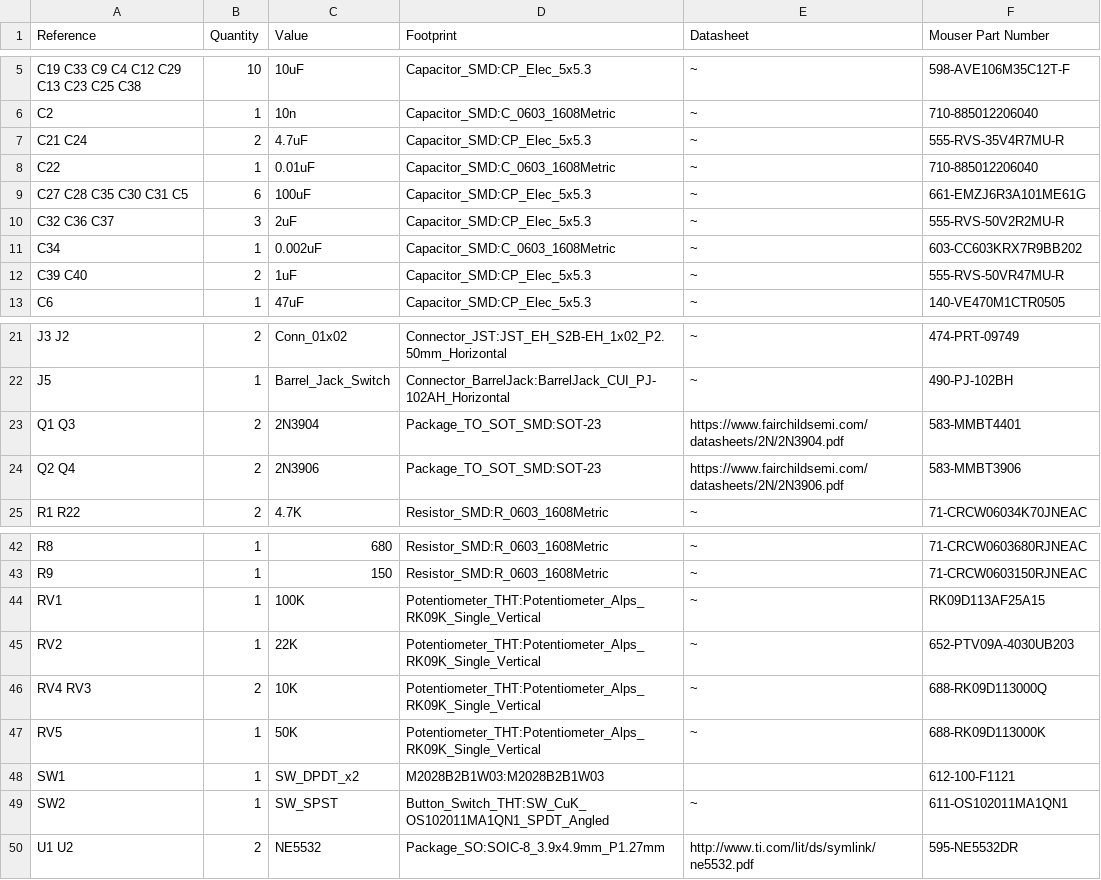
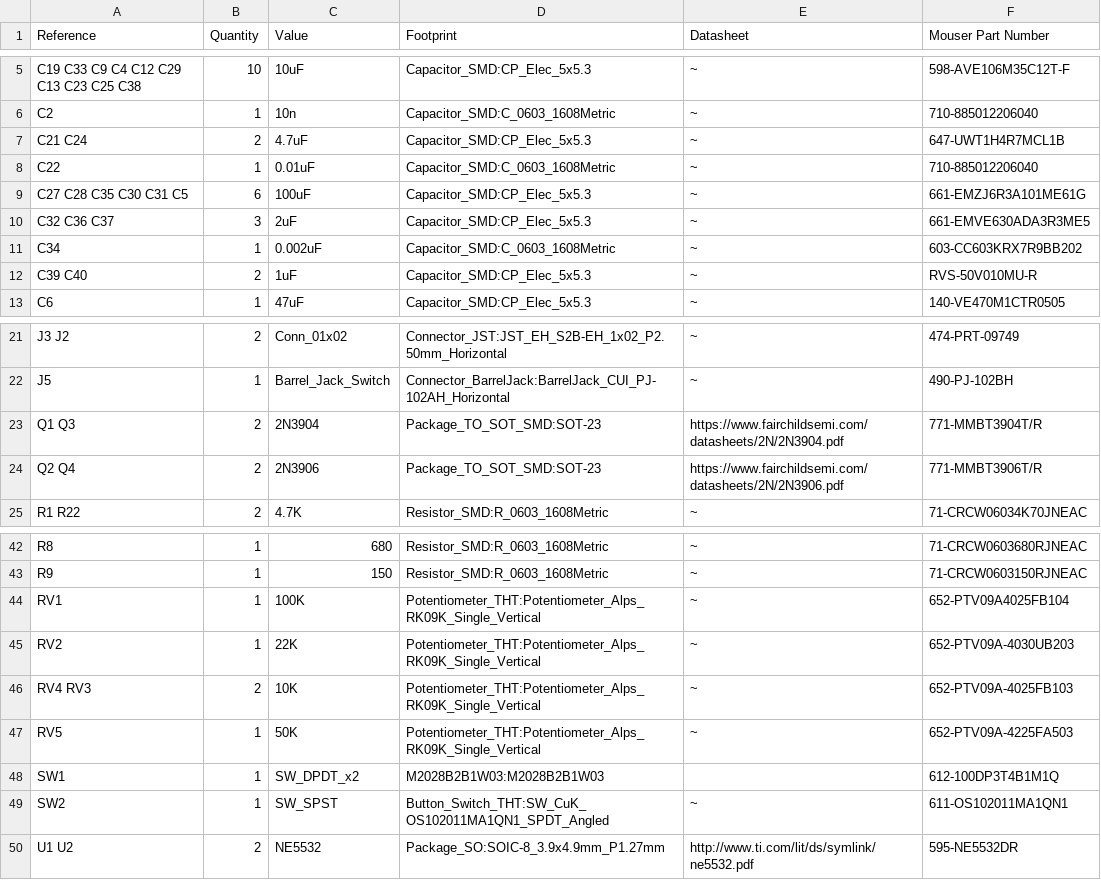
Before and after one commit to ratatech/RATAT-ECHO, a CSV file: kicad/ratatech_echo/ratatech_echo.csv, drawn as a sheet; only a part is shown, gaps mark what is left out.

Commit message:
Finished BOM with mouser part numbers

```diff
--- a/kicad/ratatech_echo/ratatech_echo.csv
+++ b/kicad/ratatech_echo/ratatech_echo.csv
@@ -6,8 +6,8 @@ C19 C33 C9 C4 C12 C29 C13 C23 C25 C38 ,10,"10uF","Capacitor_SMD:CP_Elec_5x5.3","
 C2 ,1,"10n","Capacitor_SMD:C_0603_1608Metric","~","710-885012206040"
-C21 C24 ,2,"4.7uF","Capacitor_SMD:CP_Elec_5x5.3","~","555-RVS-35V4R7MU-R"
+C21 C24 ,2,"4.7uF","Capacitor_SMD:CP_Elec_5x5.3","~","647-UWT1H4R7MCL1B "
 C22 ,1,"0.01uF","Capacitor_SMD:C_0603_1608Metric","~","710-885012206040"
 C27 C28 C35 C30 C31 C5 ,6,"100uF","Capacitor_SMD:CP_Elec_5x5.3","~","661-EMZJ6R3A101ME61G"
-C32 C36 C37 ,3,"2uF","Capacitor_SMD:CP_Elec_5x5.3","~","555-RVS-50V2R2MU-R"
+C32 C36 C37 ,3,"2uF","Capacitor_SMD:CP_Elec_5x5.3","~","661-EMVE630ADA3R3ME5"
 C34 ,1,"0.002uF","Capacitor_SMD:C_0603_1608Metric","~","603-CC603KRX7R9BB202"
-C39 C40 ,2,"1uF","Capacitor_SMD:CP_Elec_5x5.3","~","555-RVS-50VR47MU-R "
+C39 C40 ,2,"1uF","Capacitor_SMD:CP_Elec_5x5.3","~","RVS-50V010MU-R"
 C6 ,1,"47uF","Capacitor_SMD:CP_Elec_5x5.3","~","140-VE470M1CTR0505"
@@ -22,4 +22,4 @@ J3 J2 ,2,"Conn_01x02","Connector_JST:JST_EH_S2B-EH_1x02_P2.50mm_Horizontal","~",
 J5 ,1,"Barrel_Jack_Switch","Connector_BarrelJack:BarrelJack_CUI_PJ-102AH_Horizontal","~","490-PJ-102BH "
-Q1 Q3 ,2,"2N3904","Package_TO_SOT_SMD:SOT-23","https://www.fairchildsemi.com/datasheets/2N/2N3904.pdf","583-MMBT4401"
-Q2 Q4 ,2,"2N3906","Package_TO_SOT_SMD:SOT-23","https://www.fairchildsemi.com/datasheets/2N/2N3906.pdf","583-MMBT3906"
+Q1 Q3 ,2,"2N3904","Package_TO_SOT_SMD:SOT-23","https://www.fairchildsemi.com/datasheets/2N/2N3904.pdf","771-MMBT3904T/R"
+Q2 Q4 ,2,"2N3906","Package_TO_SOT_SMD:SOT-23","https://www.fairchildsemi.com/datasheets/2N/2N3906.pdf","771-MMBT3906T/R"
 R1 R22 ,2,"4.7K","Resistor_SMD:R_0603_1608Metric","~","71-CRCW06034K70JNEAC"
@@ -43,7 +43,7 @@ R8 ,1,"680","Resistor_SMD:R_0603_1608Metric","~","71-CRCW0603680RJNEAC"
 R9 ,1,"150","Resistor_SMD:R_0603_1608Metric","~","71-CRCW0603150RJNEAC "
-RV1 ,1,"100K","Potentiometer_THT:Potentiometer_Alps_RK09K_Single_Vertical","~","RK09D113AF25A15 "
+RV1 ,1,"100K","Potentiometer_THT:Potentiometer_Alps_RK09K_Single_Vertical","~","652-PTV09A4025FB104"
 RV2 ,1,"22K","Potentiometer_THT:Potentiometer_Alps_RK09K_Single_Vertical","~","652-PTV09A-4030UB203 "
-RV4 RV3 ,2,"10K","Potentiometer_THT:Potentiometer_Alps_RK09K_Single_Vertical","~","688-RK09D113000Q"
-RV5 ,1,"50K","Potentiometer_THT:Potentiometer_Alps_RK09K_Single_Vertical","~","688-RK09D113000K"
-SW1 ,1,"SW_DPDT_x2","M2028B2B1W03:M2028B2B1W03",""," 612-100-F1121"
+RV4 RV3 ,2,"10K","Potentiometer_THT:Potentiometer_Alps_RK09K_Single_Vertical","~","652-PTV09A-4025FB103"
+RV5 ,1,"50K","Potentiometer_THT:Potentiometer_Alps_RK09K_Single_Vertical","~","652-PTV09A-4225FA503"
+SW1 ,1,"SW_DPDT_x2","M2028B2B1W03:M2028B2B1W03","","612-100DP3T4B1M1Q"
 SW2 ,1,"SW_SPST","Button_Switch_THT:SW_CuK_OS102011MA1QN1_SPDT_Angled","~","611-OS102011MA1QN1"
```
Also changed, not shown: 3 other files.
